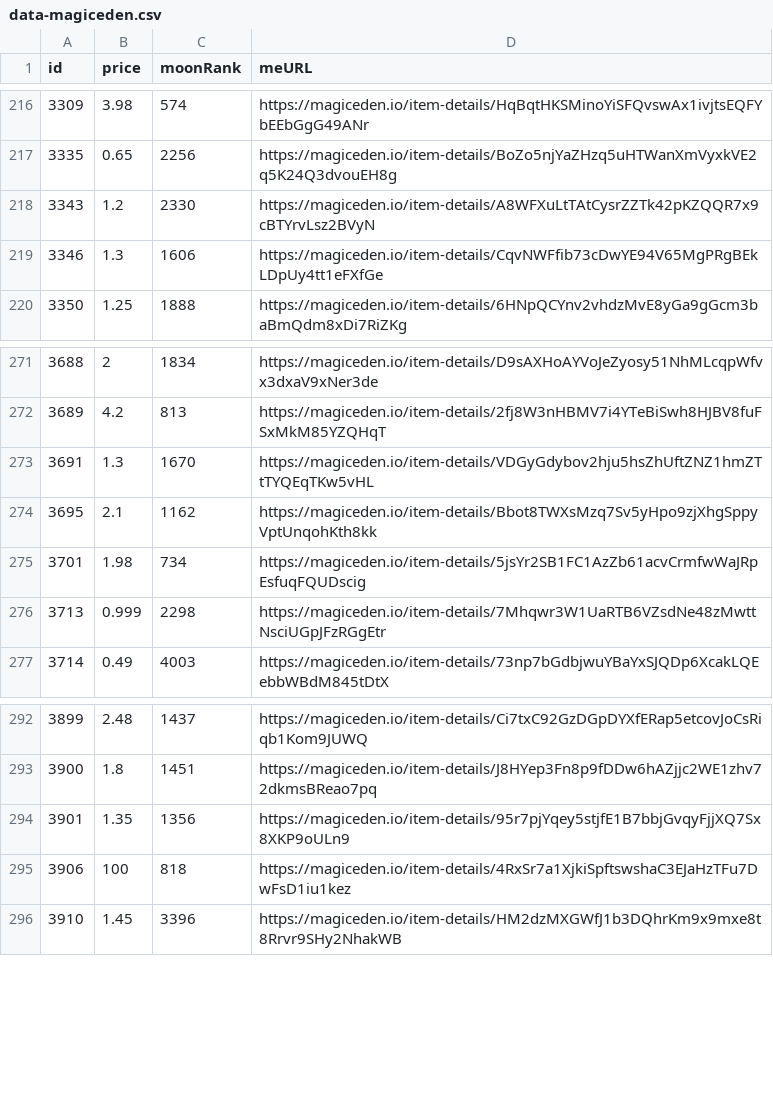
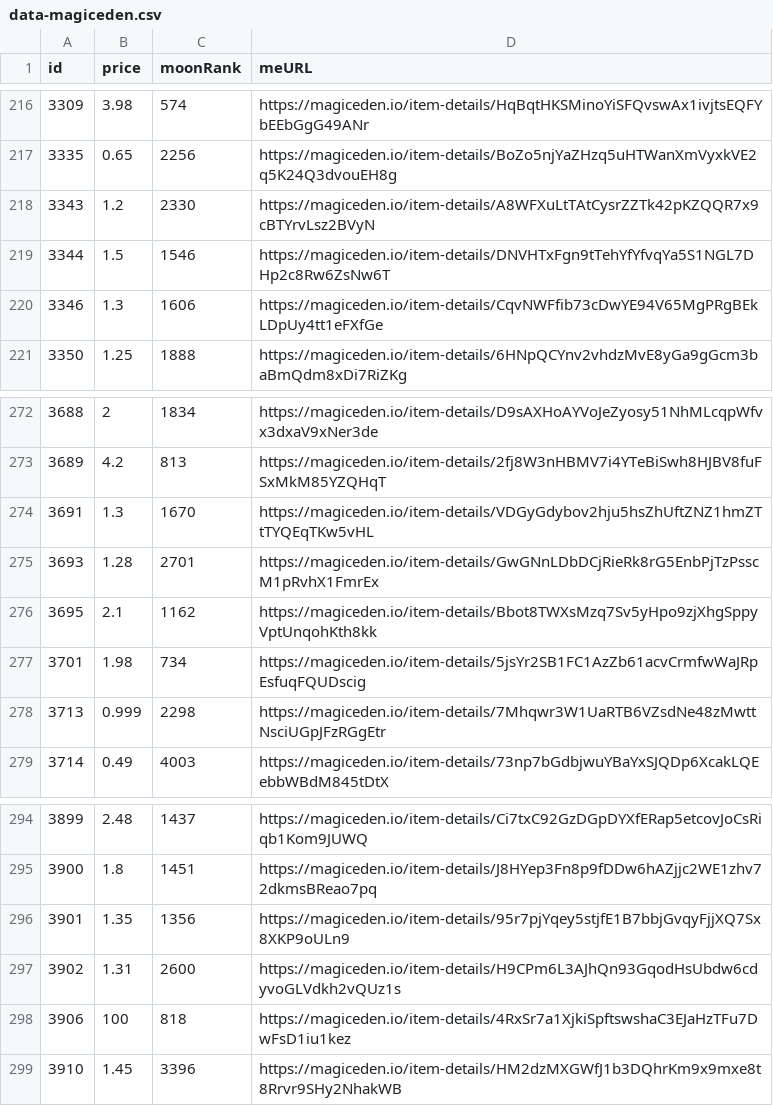
Before and after one commit to pgaspar/saibagang-monitor, a CSV file: data-magiceden.csv, drawn as a sheet; only a part is shown, gaps mark what is left out.

Commit message:
Flat: latest data (2021-11-15T15:50:46.267Z) {   "date": "2021-11-15T15:50:46.267Z",   "files": [     {       "name": "data-magiceden.csv",       "deltaBytes": 284,       "source": "https://api-mainnet.magiceden.io/rpc/getListedNFTsByQuery?q=%7B%22%24match%22%3A%7B%22collectionSymbol%22%3A%22saiba_gang%22%7D%2C%22%24sort%22%3A%7B%22takerAmount%22%3A1%2C%22createdAt%22%3A-1%7D%7D"     },     {       "name": "data-solanart.csv",       "deltaBytes": 92,       "source": "https://qzlsklfacc.medianetwork.cloud/nft_for_sale?collection=saibagang"     }   ] }

```diff
--- a/data-magiceden.csv
+++ b/data-magiceden.csv
@@ -218,2 +218,3 @@ id,price,moonRank,meURL
 3343,1.2,2330,https://magiceden.io/item-details/A8WFXuLtTAtCysrZZTk42pKZQQR7x9cBTYrvLsz2BVyN
+3344,1.5,1546,https://magiceden.io/item-details/DNVHTxFgn9tTehYfYfvqYa5S1NGL7DHp2c8Rw6ZsNw6T
 3346,1.3,1606,https://magiceden.io/item-details/CqvNWFfib73cDwYE94V65MgPRgBEkLDpUy4tt1eFXfGe
@@ -273,2 +274,3 @@ id,price,moonRank,meURL
 3691,1.3,1670,https://magiceden.io/item-details/VDGyGdybov2hju5hsZhUftZNZ1hmZTtTYQEqTKw5vHL
+3693,1.28,2701,https://magiceden.io/item-details/GwGNnLDbDCjRieRk8rG5EnbPjTzPsscM1pRvhX1FmrEx
 3695,2.1,1162,https://magiceden.io/item-details/Bbot8TWXsMzq7Sv5yHpo9zjXhgSppyVptUnqohKth8kk
@@ -294,2 +296,3 @@ id,price,moonRank,meURL
 3901,1.35,1356,https://magiceden.io/item-details/95r7pjYqey5stjfE1B7bbjGvqyFjjXQ7Sx8XKP9oULn9
+3902,1.31,2600,https://magiceden.io/item-details/H9CPm6L3AJhQn93GqodHsUbdw6cdyvoGLVdkh2vQUz1s
 3906,100,818,https://magiceden.io/item-details/4RxSr7a1XjkiSpftswshaC3EJaHzTFu7DwFsD1iu1kez
```
Also changed, not shown: data-solanart.csv.
